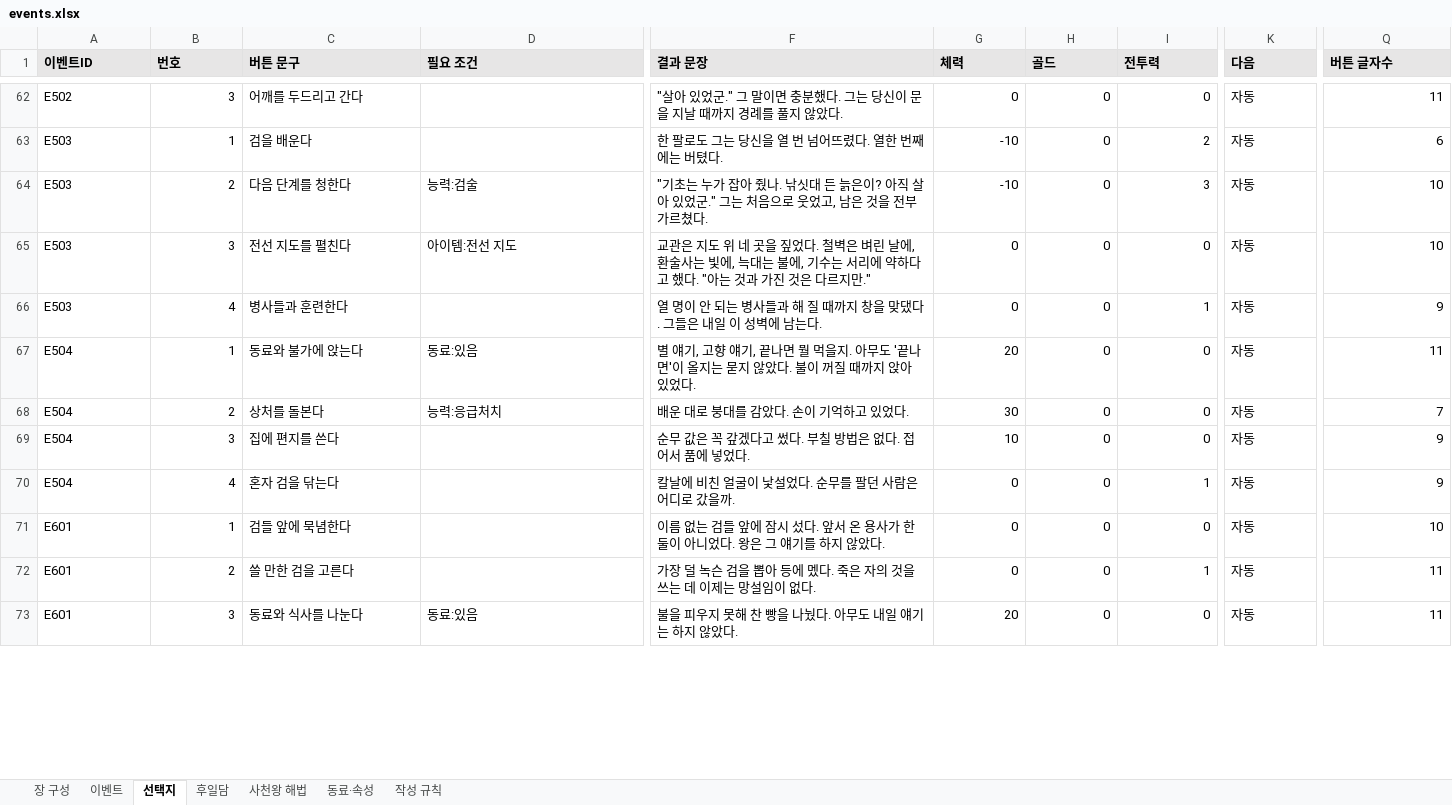
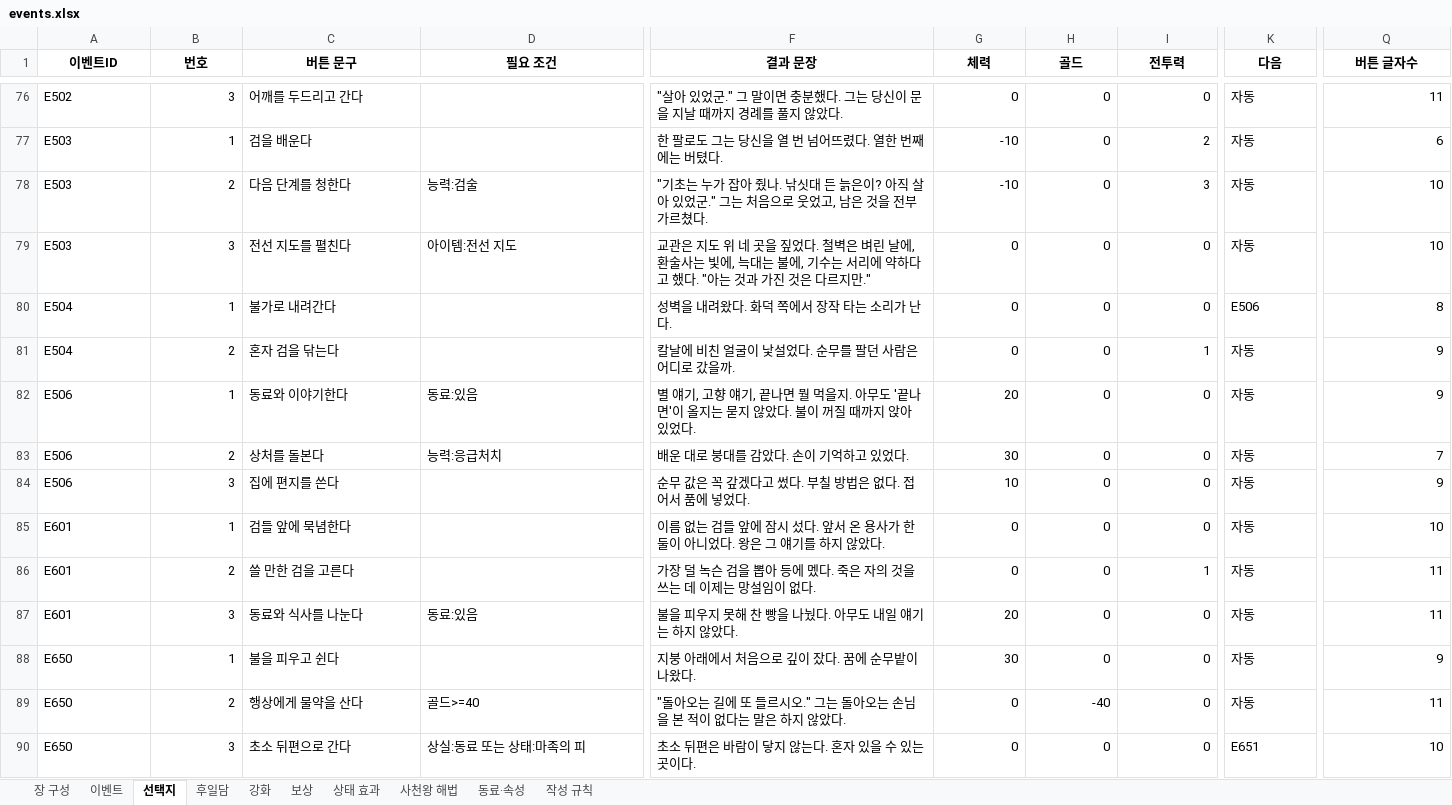
Before and after one commit to sijun1219-dot/lv1hero, an Excel workbook: events.xlsx, sheet 선택지, drawn as a sheet; only a part is shown, gaps mark what is left out; values as stored, in another font and other column widths than the file's, no borders; removed rows and columns are numbered as before the commit, all else as after; rows hold the shown columns only; the diff covers the shown part only; the diff names each change by its address in the sheet, - before the commit and + after, or states it on an @@ line.

```diff
--- a/events.xlsx (sheet 선택지)
+++ b/events.xlsx (sheet 선택지)
+sheet tab: 강화
+sheet tab: 보상
+sheet tab: 상태 효과
@@ A1:Q1 fill: #E7E6E6 → none, alignment: left → center @@
+row 80: E504 | 1 | 불가로 내려간다 |  | 성벽을 내려왔다. 화덕 쪽에서 장작 타는 소리가 난다. | 0 | 0 | 0 | E506 | 8
-A81 (이벤트ID): E503
+A81 (이벤트ID): E504
-B81 (번호): 4
+B81 (번호): 2
-C81 (버튼 문구): 병사들과 훈련한다
+C81 (버튼 문구): 혼자 검을 닦는다
-F81 (결과 문장): 열 명이 안 되는 병사들과 해 질 때까지 창을 맞댔다. 그들은 내일 이 성벽에 남는다.
+F81 (결과 문장): 칼날에 비친 얼굴이 낯설었다. 순무를 팔던 사람은 어디로 갔을까.
-A82:A84 (이벤트ID): E504
+A82:A84 (이벤트ID): E506
-C82 (버튼 문구): 동료와 불가에 앉는다
+C82 (버튼 문구): 동료와 이야기한다
-Q82 (버튼 글자수): 11
+Q82 (버튼 글자수): 9
-row 70: E504 | 4 | 혼자 검을 닦는다 |  | 칼날에 비친 얼굴이 낯설었다. 순무를 팔던 사람은 어디로 갔을까. | 0 | 0 | 1 | 자동 | 9
+row 88: E650 | 1 | 불을 피우고 쉰다 |  | 지붕 아래에서 처음으로 깊이 잤다. 꿈에 순무밭이 나왔다. | 30 | 0 | 0 | 자동 | 9
+row 89: E650 | 2 | 행상에게 물약을 산다 | 골드>=40 | "돌아오는 길에 또 들르시오." 그는 돌아오는 손님을 본 적이 없다는 말은 하지 않았다. | 0 | -40 | 0 | 자동 | 11
+row 90: E650 | 3 | 초소 뒤편으로 간다 | 상실:동료 또는 상태:마족의 피 | 초소 뒤편은 바람이 닿지 않는다. 혼자 있을 수 있는 곳이다. | 0 | 0 | 0 | E651 | 10
```
Also changed, not shown: 24 added rows, 1 removed row, 50 edited cells and cell formats elsewhere in this sheet, sheet 이벤트, sheet 작성 규칙, sheet 사천왕 해법, sheet 장 구성, sheet 후일담, sheet 동료·속성, formulas that keep their value, 38 other files.
